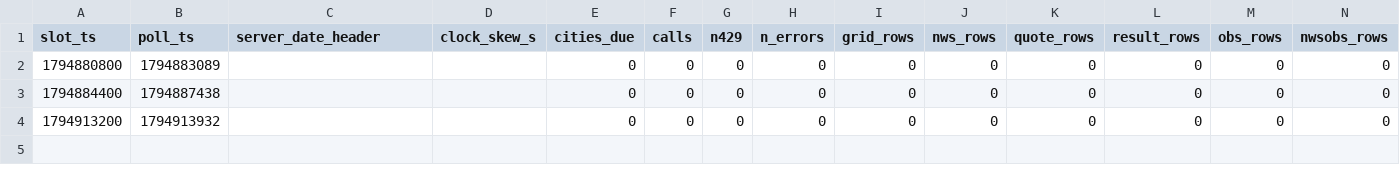
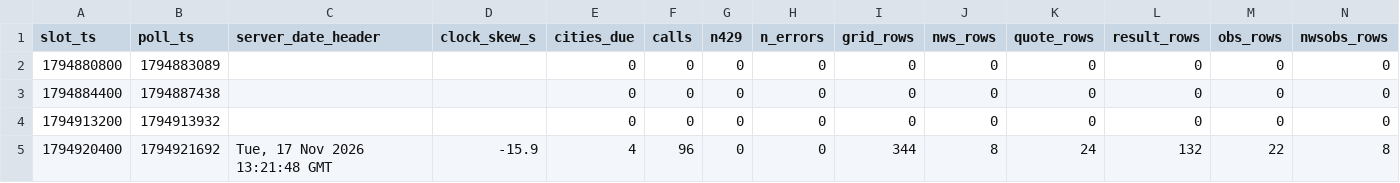
Before and after one commit to shwoopnet/shwoopnet, a CSV file: wxens/runs/2026-11-17.csv, drawn as a sheet; only a part is shown; rows hold the shown columns only; the diff names each change by its address in the sheet, - before the commit and + after, or states it on an @@ line.

Commit message:
wxens 2026-11-17T13:22Z

```diff
--- a/wxens/runs/2026-11-17.csv
+++ b/wxens/runs/2026-11-17.csv
+row 5: 1794920400 | 1794921692 | Tue, 17 Nov 2026 13:21:48 GMT | -15.9 | 4 | 96 | 0 | 0 | 344 | 8 | 24 | 132 | 22 | 8
```
Also changed, not shown: 12 other files.
